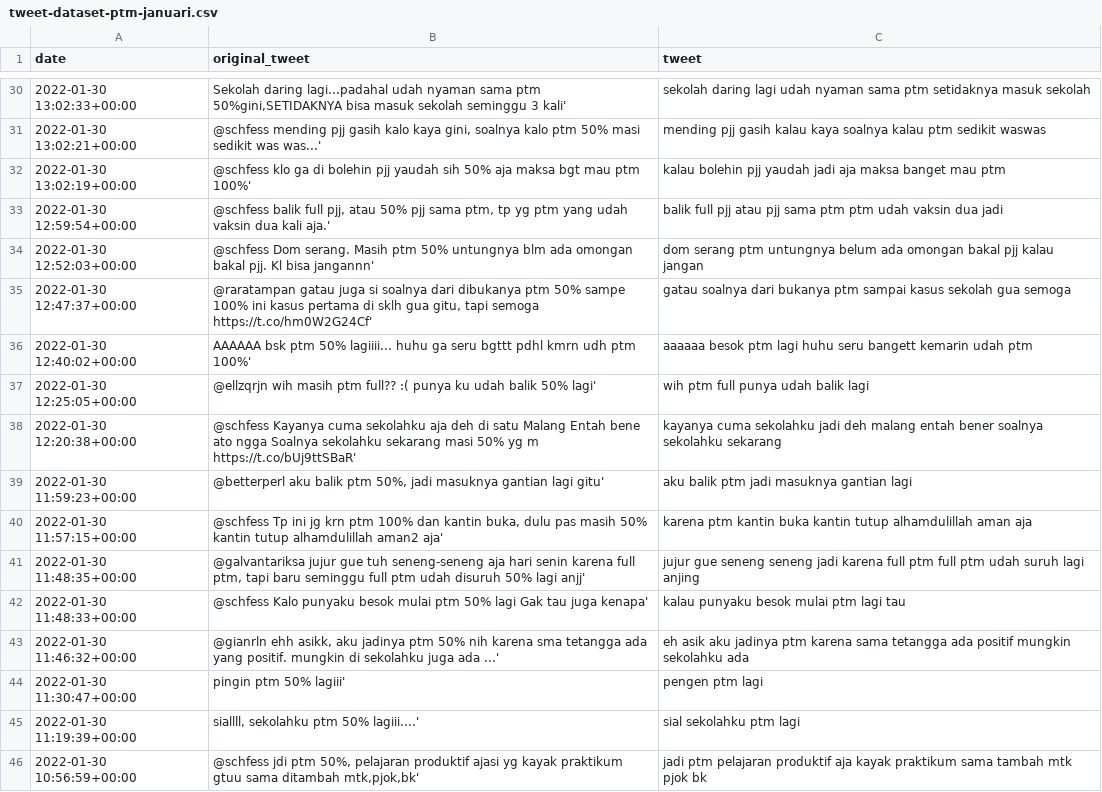
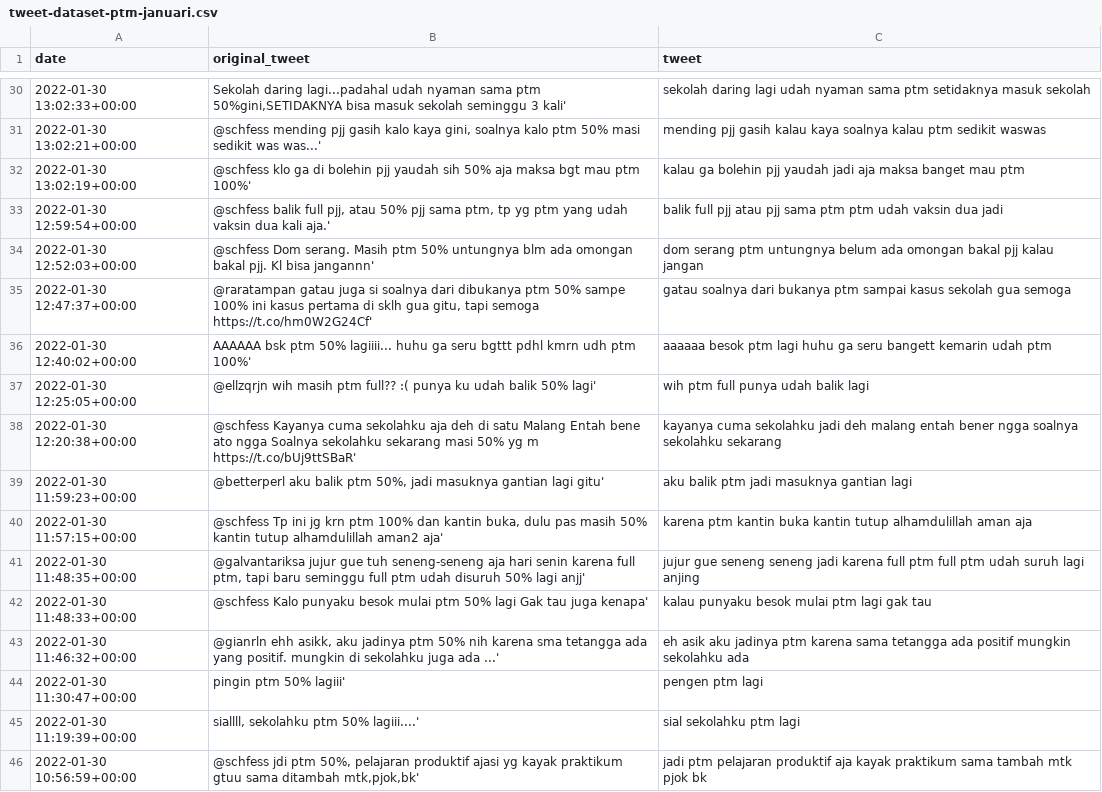
Before and after one commit to Arya-BudiArtana/Analysis-Sentimet-PTM-Terbatas-with-Inset-Lexicon-and-Edit-Distance, a CSV file: data/datasetSource/tweet-dataset-ptm-januari.csv, drawn as a sheet; only a part is shown, gaps mark what is left out; the diff covers the shown part only.

```diff
--- a/data/datasetSource/tweet-dataset-ptm-januari.csv
+++ b/data/datasetSource/tweet-dataset-ptm-januari.csv
@@ -31,3 +31,3 @@
 2022-01-30 13:02:21+00:00,"@schfess mending pjj gasih kalo kaya gini, soalnya kalo ptm 50% masi sedikit was was...'",mending pjj gasih kalau kaya soalnya kalau ptm sedikit waswas
-2022-01-30 13:02:19+00:00,@schfess klo ga di bolehin pjj yaudah sih 50% aja maksa bgt mau ptm 100%',kalau  bolehin pjj yaudah jadi aja maksa banget mau ptm
+2022-01-30 13:02:19+00:00,@schfess klo ga di bolehin pjj yaudah sih 50% aja maksa bgt mau ptm 100%',kalau ga bolehin pjj yaudah jadi aja maksa banget mau ptm
 2022-01-30 12:59:54+00:00,"@schfess balik full pjj, atau 50% pjj sama ptm, tp yg ptm yang udah vaksin dua kali aja.'",balik full pjj atau pjj sama ptm ptm udah vaksin dua jadi
@@ -35,5 +35,5 @@
 2022-01-30 12:47:37+00:00,"@raratampan gatau juga si soalnya dari dibukanya ptm 50% sampe 100% ini kasus pertama di sklh gua gitu, tapi semoga https://t.co/hm0W2G24Cf'",gatau soalnya dari bukanya ptm sampai kasus sekolah gua semoga
-2022-01-30 12:40:02+00:00,AAAAAA bsk ptm 50% lagiiii... huhu ga seru bgttt pdhl kmrn udh ptm 100%',aaaaaa besok ptm lagi huhu seru bangett kemarin udah ptm
+2022-01-30 12:40:02+00:00,AAAAAA bsk ptm 50% lagiiii... huhu ga seru bgttt pdhl kmrn udh ptm 100%',aaaaaa besok ptm lagi huhu ga seru bangett kemarin udah ptm
 2022-01-30 12:25:05+00:00,@ellzqrjn wih masih ptm full?? :( punya ku udah balik 50% lagi',wih ptm full punya udah balik lagi
-2022-01-30 12:20:38+00:00,@schfess Kayanya cuma sekolahku aja deh di satu Malang Entah bene ato ngga Soalnya sekolahku sekarang masi 50% yg m https://t.co/bUj9ttSBaR',kayanya cuma sekolahku jadi deh malang entah bener soalnya sekolahku sekarang
+2022-01-30 12:20:38+00:00,@schfess Kayanya cuma sekolahku aja deh di satu Malang Entah bene ato ngga Soalnya sekolahku sekarang masi 50% yg m https://t.co/bUj9ttSBaR',kayanya cuma sekolahku jadi deh malang entah bener ngga soalnya sekolahku sekarang
 2022-01-30 11:59:23+00:00,"@betterperl aku balik ptm 50%, jadi masuknya gantian lagi gitu'",aku balik ptm jadi masuknya gantian lagi
@@ -41,3 +41,3 @@
 2022-01-30 11:48:35+00:00,"@galvantariksa jujur gue tuh seneng-seneng aja hari senin karena full ptm, tapi baru seminggu full ptm udah disuruh 50% lagi anjj'",jujur gue seneng seneng jadi karena full ptm full ptm udah suruh lagi anjing
-2022-01-30 11:48:33+00:00,@schfess Kalo punyaku besok mulai ptm 50% lagi Gak tau juga kenapa',kalau punyaku besok mulai ptm lagi tau
+2022-01-30 11:48:33+00:00,@schfess Kalo punyaku besok mulai ptm 50% lagi Gak tau juga kenapa',kalau punyaku besok mulai ptm lagi gak tau
 2022-01-30 11:46:32+00:00,"@gianrln ehh asikk, aku jadinya ptm 50% nih karena sma tetangga ada yang positif. mungkin di sekolahku juga ada ...'",eh asik aku jadinya ptm karena sama tetangga ada positif mungkin  sekolahku ada
```
Also changed, not shown: 4 removed rows and 35 edited cells elsewhere in this file, cleaning_source/kamus_levenshtein.csv, cleaning_source/singkatan.csv, 28 other files.
